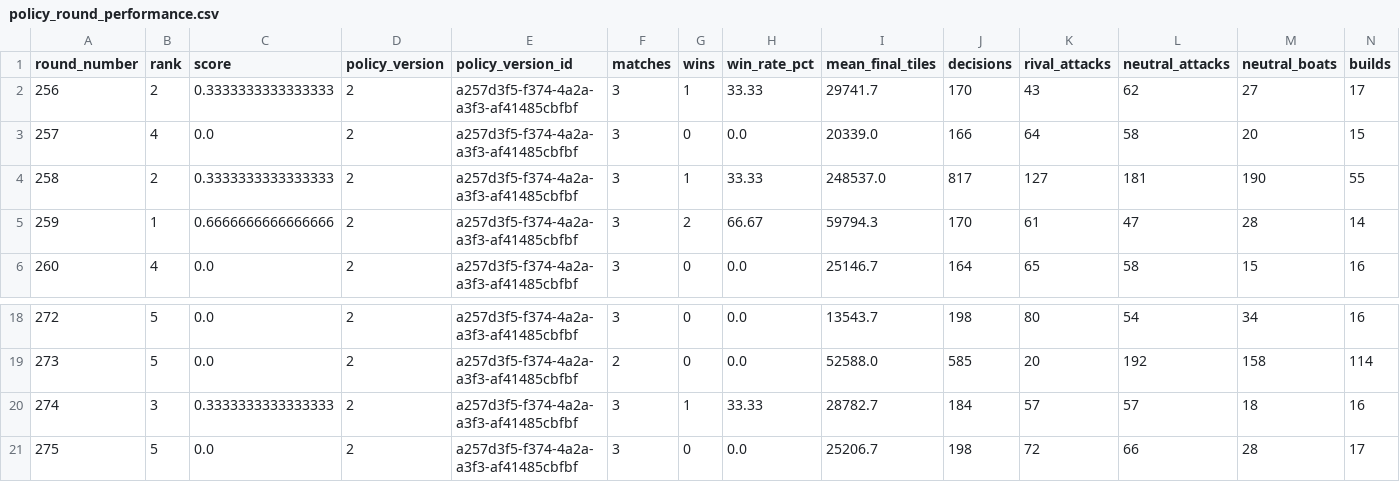
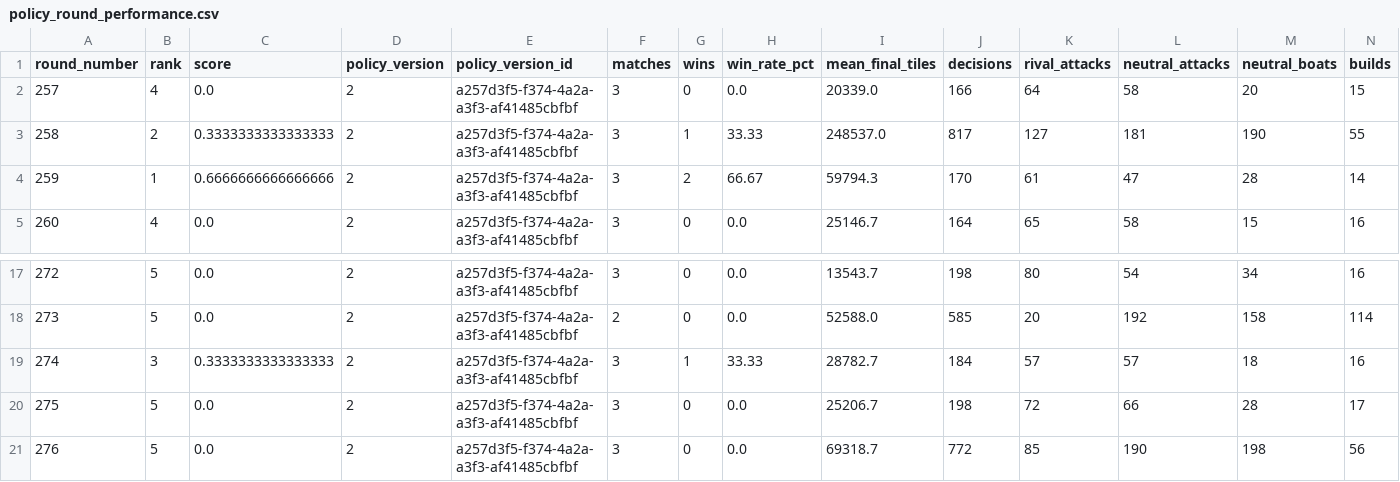
Before and after one commit to welttowelt/proxywar-coworld-starter, a CSV file: data/analysis/policy_round_performance.csv, drawn as a sheet; only a part is shown, gaps mark what is left out; removed rows and columns are numbered as before the commit, all else as after; rows hold the shown columns only; the diff names each change by its address in the sheet, - before the commit and + after, or states it on an @@ line.

```diff
--- a/data/analysis/policy_round_performance.csv
+++ b/data/analysis/policy_round_performance.csv
-row 2: 256 | 2 | 0.3333333333333333 | 2 | a257d3f5-f374-4a2a-a3f3-af41485cbfbf | 3 | 1 | 33.33 | 29741.7 | 170 | 43 | 62 | 27 | 17
+row 21: 276 | 5 | 0.0 | 2 | a257d3f5-f374-4a2a-a3f3-af41485cbfbf | 3 | 0 | 0.0 | 69318.7 | 772 | 85 | 190 | 198 | 56
```
Also changed, not shown: data/analysis/ffa_dominance_trend.csv, data/analysis/ffa_phase_profile.csv, 40 other files.
